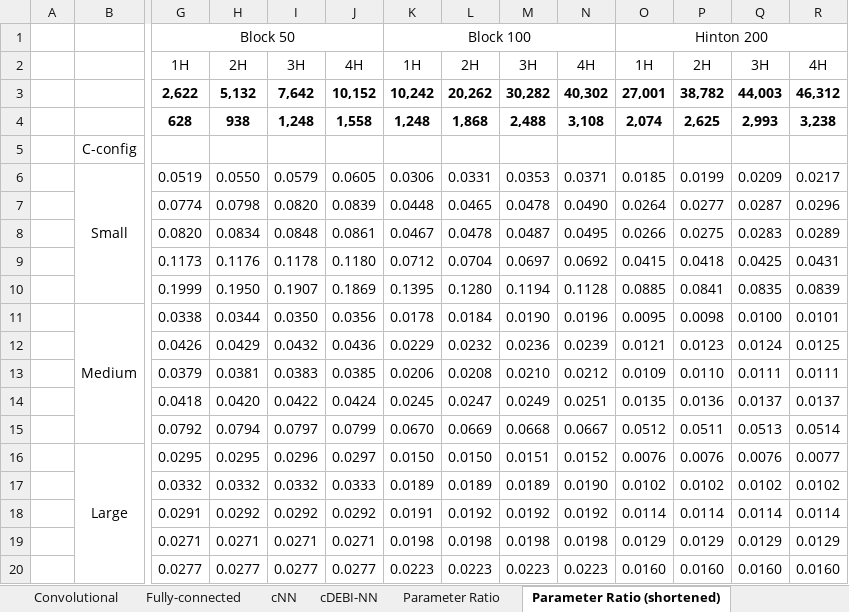
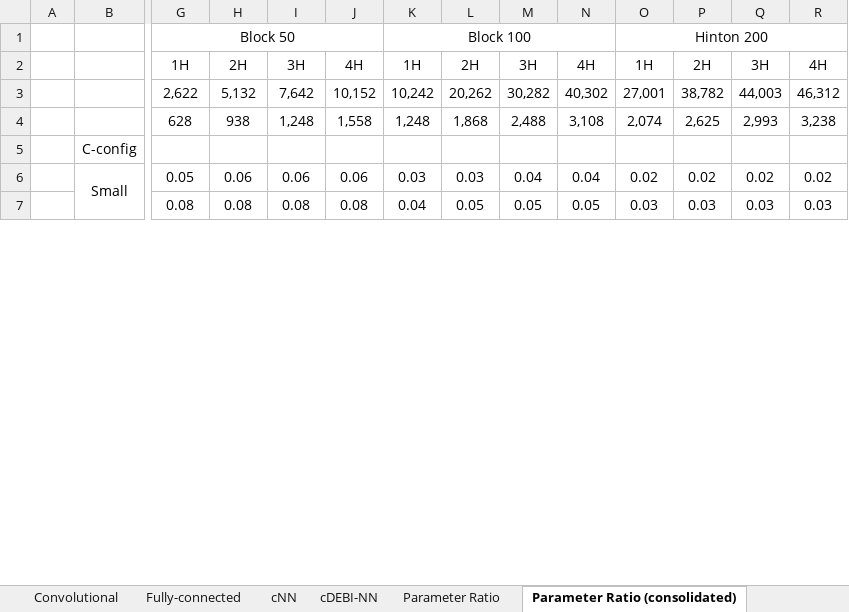
Before and after one commit to lpapp-muw/SLENDER, an Excel workbook: Parameter comparison-SLENDER.xlsx, sheet Parameter Ratio (consolidated), drawn as a sheet; only a part is shown, gaps mark what is left out; values as stored, in another font and other column widths than the file's, no borders; conditional formats not drawn; removed rows and columns are numbered as before the commit, all else as after; rows hold the shown columns only; the diff covers the shown part only; the diff names each change by its address in the sheet, - before the commit and + after, or states it on an @@ line.

Commit message:
Add files via upload

```diff
--- a/Parameter comparison-SLENDER.xlsx (sheet Parameter Ratio (consolidated))
+++ b/Parameter comparison-SLENDER.xlsx (sheet Parameter Ratio (consolidated))
-sheet tab: Parameter Ratio (shortened)
+sheet tab: Parameter Ratio (consolidated)
-G3:R4 bold: on
+G3:R4 bold: off
-row 6:  | Small | 0.0519 | 0.0550 | 0.0579 | 0.0605 | 0.0306 | 0.0331 | 0.0353 | 0.0371 | 0.0185 | 0.0199 | 0.0209 | 0.0217
-row 7:  |  | 0.0774 | 0.0798 | 0.0820 | 0.0839 | 0.0448 | 0.0465 | 0.0478 | 0.0490 | 0.0264 | 0.0277 | 0.0287 | 0.0296
-row 8:  |  | 0.0820 | 0.0834 | 0.0848 | 0.0861 | 0.0467 | 0.0478 | 0.0487 | 0.0495 | 0.0266 | 0.0275 | 0.0283 | 0.0289
-row 9:  |  | 0.1173 | 0.1176 | 0.1178 | 0.1180 | 0.0712 | 0.0704 | 0.0697 | 0.0692 | 0.0415 | 0.0418 | 0.0425 | 0.0431
-row 10:  |  | 0.1999 | 0.1950 | 0.1907 | 0.1869 | 0.1395 | 0.1280 | 0.1194 | 0.1128 | 0.0885 | 0.0841 | 0.0835 | 0.0839
-row 11:  | Medium | 0.0338 | 0.0344 | 0.0350 | 0.0356 | 0.0178 | 0.0184 | 0.0190 | 0.0196 | 0.0095 | 0.0098 | 0.0100 | 0.0101
-row 12:  |  | 0.0426 | 0.0429 | 0.0432 | 0.0436 | 0.0229 | 0.0232 | 0.0236 | 0.0239 | 0.0121 | 0.0123 | 0.0124 | 0.0125
-row 13:  |  | 0.0379 | 0.0381 | 0.0383 | 0.0385 | 0.0206 | 0.0208 | 0.0210 | 0.0212 | 0.0109 | 0.0110 | 0.0111 | 0.0111
-row 14:  |  | 0.0418 | 0.0420 | 0.0422 | 0.0424 | 0.0245 | 0.0247 | 0.0249 | 0.0251 | 0.0135 | 0.0136 | 0.0137 | 0.0137
-row 15:  |  | 0.0792 | 0.0794 | 0.0797 | 0.0799 | 0.0670 | 0.0669 | 0.0668 | 0.0667 | 0.0512 | 0.0511 | 0.0513 | 0.0514
-row 16:  | Large | 0.0295 | 0.0295 | 0.0296 | 0.0297 | 0.0150 | 0.0150 | 0.0151 | 0.0152 | 0.0076 | 0.0076 | 0.0076 | 0.0077
-row 17:  |  | 0.0332 | 0.0332 | 0.0332 | 0.0333 | 0.0189 | 0.0189 | 0.0189 | 0.0190 | 0.0102 | 0.0102 | 0.0102 | 0.0102
-row 18:  |  | 0.0291 | 0.0292 | 0.0292 | 0.0292 | 0.0191 | 0.0192 | 0.0192 | 0.0192 | 0.0114 | 0.0114 | 0.0114 | 0.0114
-row 19:  |  | 0.0271 | 0.0271 | 0.0271 | 0.0271 | 0.0198 | 0.0198 | 0.0198 | 0.0198 | 0.0129 | 0.0129 | 0.0129 | 0.0129
-row 20:  |  | 0.0277 | 0.0277 | 0.0277 | 0.0277 | 0.0223 | 0.0223 | 0.0223 | 0.0223 | 0.0160 | 0.0160 | 0.0160 | 0.0160
+row 6:  | Small | 0.05 | 0.06 | 0.06 | 0.06 | 0.03 | 0.03 | 0.04 | 0.04 | 0.02 | 0.02 | 0.02 | 0.02
+row 7:  |  | 0.08 | 0.08 | 0.08 | 0.08 | 0.04 | 0.05 | 0.05 | 0.05 | 0.03 | 0.03 | 0.03 | 0.03
```
Also changed, not shown: 13 added rows and 1 edited cell elsewhere in this sheet.
